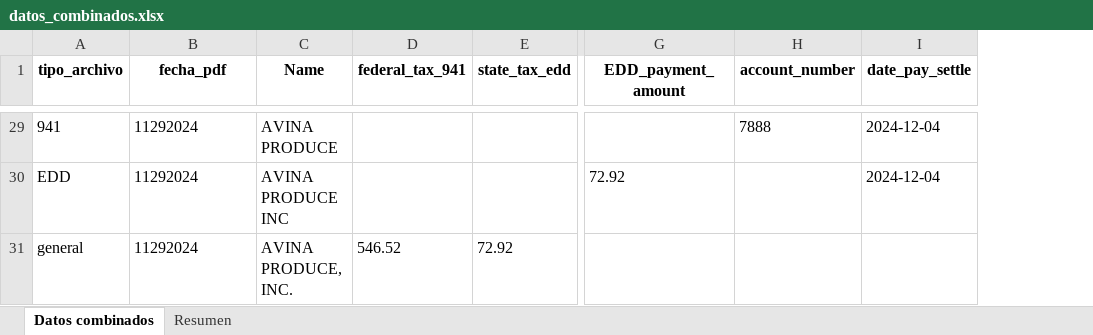
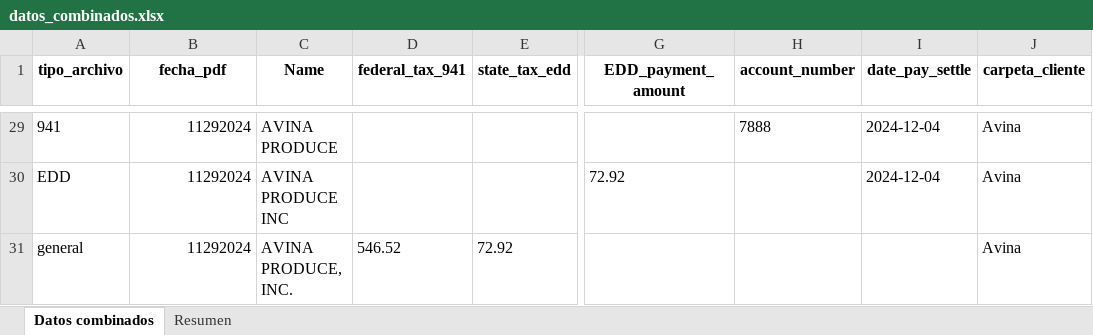
Before and after one commit to Leonardo-Caracciolo/procesamiento_archivos, an Excel workbook: Data/Inputs/datos_combinados.xlsx, sheet Datos combinados, drawn as a sheet; only a part is shown, gaps mark what is left out; values as stored, in another font and other column widths than the file's, no borders; the diff covers the shown part only; the diff names each change by its address in the sheet, - before the commit and + after, or states it on an @@ line.

```diff
--- a/Data/Inputs/datos_combinados.xlsx (sheet Datos combinados)
+++ b/Data/Inputs/datos_combinados.xlsx (sheet Datos combinados)
+column J (carpeta_cliente), rows 29-31: all Avina
-B29:B31 alignment: left
+B29:B31 alignment: right
```
Also changed, not shown: cell formats elsewhere in this sheet, sheet Resumen, 1 other file.
